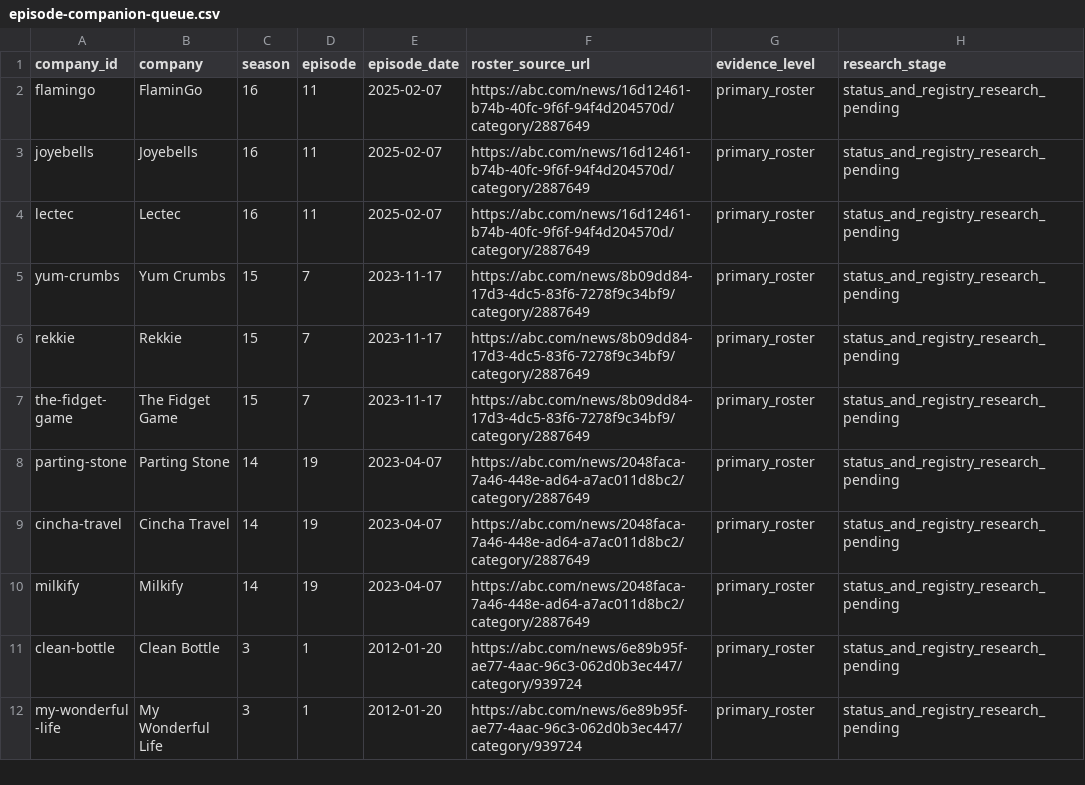
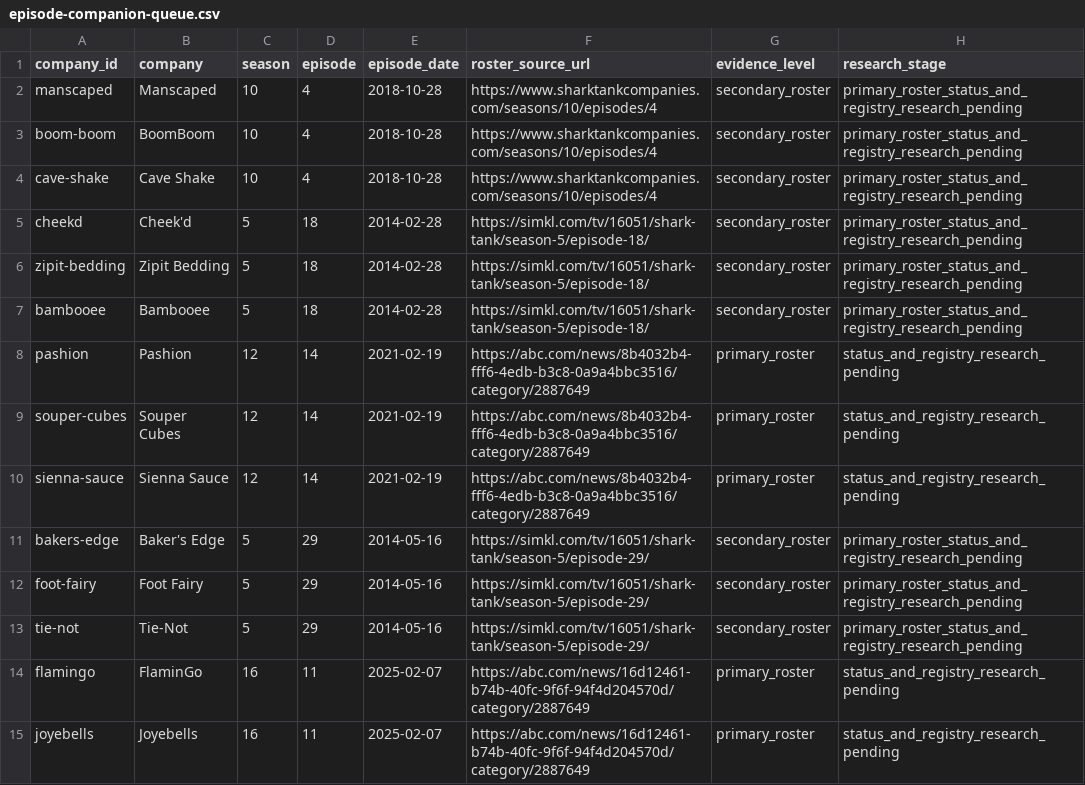
Before and after one commit to smolkapps/defunct-company-tracker-articles, a CSV file: docs/episode-companion-queue.csv, drawn as a sheet; only a part is shown; the shorter side is filled out with more unchanged rows; the diff names each change by its address in the sheet, - before the commit and + after, or states it on an @@ line.

Commit message:
Add reviewed eighteenth Shark Tank batch

```diff
--- a/docs/episode-companion-queue.csv
+++ b/docs/episode-companion-queue.csv
+row 2: manscaped | Manscaped | 10 | 4 | 2018-10-28 | https://www.sharktankcompanies.com/seasons/10/episodes/4 | secondary_roster | primary_roster_status_and_registry_research_pending
+row 3: boom-boom | BoomBoom | 10 | 4 | 2018-10-28 | https://www.sharktankcompanies.com/seasons/10/episodes/4 | secondary_roster | primary_roster_status_and_registry_research_pending
+row 4: cave-shake | Cave Shake | 10 | 4 | 2018-10-28 | https://www.sharktankcompanies.com/seasons/10/episodes/4 | secondary_roster | primary_roster_status_and_registry_research_pending
+row 5: cheekd | Cheek'd | 5 | 18 | 2014-02-28 | https://simkl.com/tv/16051/shark-tank/season-5/episode-18/ | secondary_roster | primary_roster_status_and_registry_research_pending
+row 6: zipit-bedding | Zipit Bedding | 5 | 18 | 2014-02-28 | https://simkl.com/tv/16051/shark-tank/season-5/episode-18/ | secondary_roster | primary_roster_status_and_registry_research_pending
+row 7: bambooee | Bambooee | 5 | 18 | 2014-02-28 | https://simkl.com/tv/16051/shark-tank/season-5/episode-18/ | secondary_roster | primary_roster_status_and_registry_research_pending
+row 8: pashion | Pashion | 12 | 14 | 2021-02-19 | https://abc.com/news/8b4032b4-fff6-4edb-b3c8-0a9a4bbc3516/category/2887649 | primary_roster | status_and_registry_research_pending
+row 9: souper-cubes | Souper Cubes | 12 | 14 | 2021-02-19 | https://abc.com/news/8b4032b4-fff6-4edb-b3c8-0a9a4bbc3516/category/2887649 | primary_roster | status_and_registry_research_pending
+row 10: sienna-sauce | Sienna Sauce | 12 | 14 | 2021-02-19 | https://abc.com/news/8b4032b4-fff6-4edb-b3c8-0a9a4bbc3516/category/2887649 | primary_roster | status_and_registry_research_pending
+row 11: bakers-edge | Baker's Edge | 5 | 29 | 2014-05-16 | https://simkl.com/tv/16051/shark-tank/season-5/episode-29/ | secondary_roster | primary_roster_status_and_registry_research_pending
+row 12: foot-fairy | Foot Fairy | 5 | 29 | 2014-05-16 | https://simkl.com/tv/16051/shark-tank/season-5/episode-29/ | secondary_roster | primary_roster_status_and_registry_research_pending
+row 13: tie-not | Tie-Not | 5 | 29 | 2014-05-16 | https://simkl.com/tv/16051/shark-tank/season-5/episode-29/ | secondary_roster | primary_roster_status_and_registry_research_pending
```
Also changed, not shown: 5 other files.
